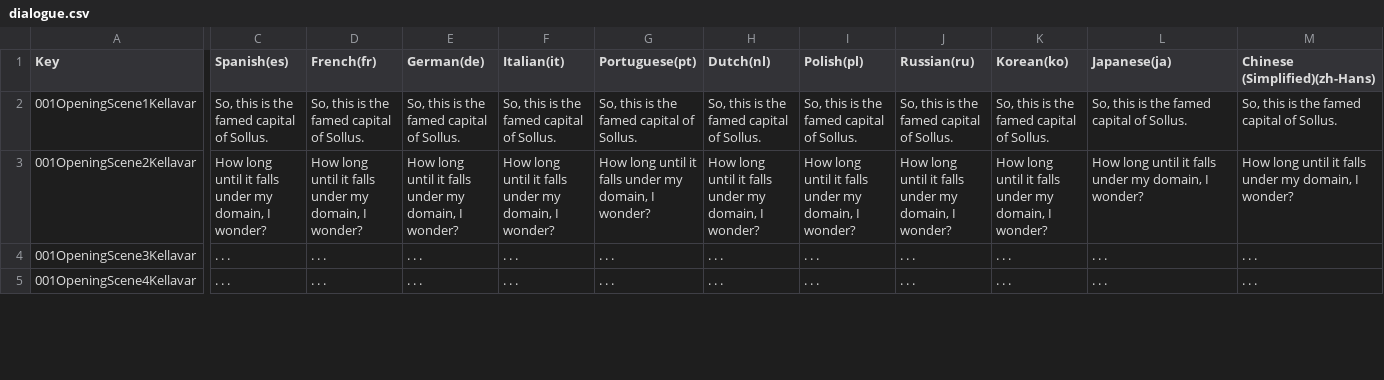
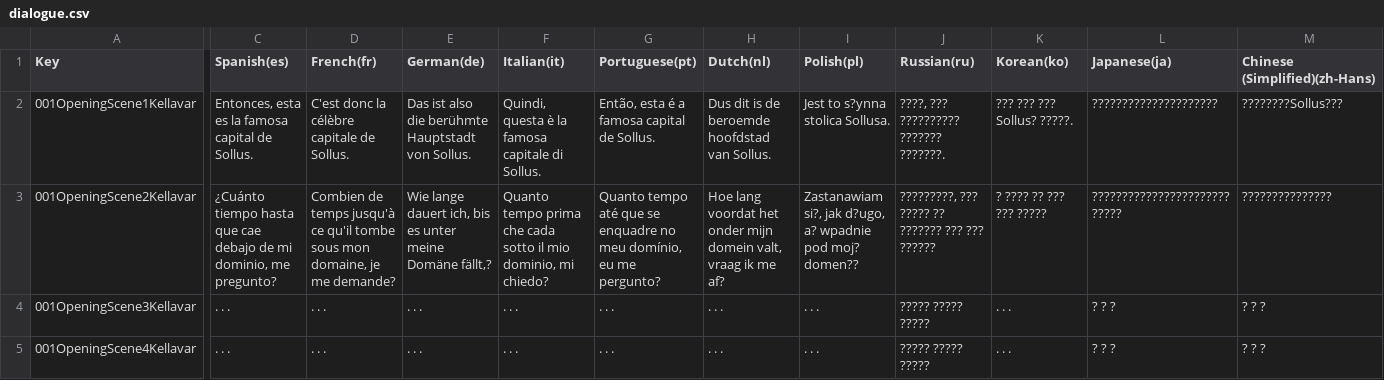
Before and after one commit to Spiritbeard/incremental-demon-game, a CSV file: Incremental Demon Game Project/dialogue.csv, drawn as a sheet; only a part is shown, gaps mark what is left out; the diff covers the shown part only; the diff names each change by its address in the sheet, - before the commit and + after, or states it on an @@ line.

```diff
--- a/Incremental Demon Game Project/dialogue.csv
+++ b/Incremental Demon Game Project/dialogue.csv
-C2 (Spanish(es)): So, this is the famed capital of Sollus.
+C2 (Spanish(es)): Entonces, esta es la famosa capital de Sollus.
-D2 (French(fr)): So, this is the famed capital of Sollus.
+D2 (French(fr)): C'est donc la célèbre capitale de Sollus.
-E2 (German(de)): So, this is the famed capital of Sollus.
+E2 (German(de)): Das ist also die berühmte Hauptstadt von Sollus.
-F2 (Italian(it)): So, this is the famed capital of Sollus.
+F2 (Italian(it)): Quindi, questa è la famosa capitale di Sollus.
-G2 (Portuguese(pt)): So, this is the famed capital of Sollus.
+G2 (Portuguese(pt)): Então, esta é a famosa capital de Sollus.
-H2 (Dutch(nl)): So, this is the famed capital of Sollus.
+H2 (Dutch(nl)): Dus dit is de beroemde hoofdstad van Sollus.
-I2 (Polish(pl)): So, this is the famed capital of Sollus.
+I2 (Polish(pl)): Jest to s?ynna stolica Sollusa.
-J2 (Russian(ru)): So, this is the famed capital of Sollus.
+J2 (Russian(ru)): ????, ??? ?????????? ??????? ???????.
-K2 (Korean(ko)): So, this is the famed capital of Sollus.
+K2 (Korean(ko)): ??? ??? ??? Sollus? ?????.
-L2 (Japanese(ja)): So, this is the famed capital of Sollus.
+L2 (Japanese(ja)): ?????????????????????
-M2 (Chinese (Simplified)(zh-Hans)): So, this is the famed capital of Sollus.
+M2 (Chinese (Simplified)(zh-Hans)): ????????Sollus???
-C3 (Spanish(es)): How long until it falls under my domain, I wonder?
+C3 (Spanish(es)): ¿Cuánto tiempo hasta que cae debajo de mi dominio, me pregunto?
-D3 (French(fr)): How long until it falls under my domain, I wonder?
+D3 (French(fr)): Combien de temps jusqu'à ce qu'il tombe sous mon domaine, je me demande?
-E3 (German(de)): How long until it falls under my domain, I wonder?
+E3 (German(de)): Wie lange dauert ich, bis es unter meine Domäne fällt,?
-F3 (Italian(it)): How long until it falls under my domain, I wonder?
+F3 (Italian(it)): Quanto tempo prima che cada sotto il mio dominio, mi chiedo?
-G3 (Portuguese(pt)): How long until it falls under my domain, I wonder?
+G3 (Portuguese(pt)): Quanto tempo até que se enquadre no meu domínio, eu me pergunto?
-H3 (Dutch(nl)): How long until it falls under my domain, I wonder?
+H3 (Dutch(nl)): Hoe lang voordat het onder mijn domein valt, vraag ik me af?
-I3 (Polish(pl)): How long until it falls under my domain, I wonder?
+I3 (Polish(pl)): Zastanawiam si?, jak d?ugo, a? wpadnie pod moj? domen??
-J3 (Russian(ru)): How long until it falls under my domain, I wonder?
+J3 (Russian(ru)): ?????????, ??? ????? ?? ??????? ??? ??? ??????
-K3 (Korean(ko)): How long until it falls under my domain, I wonder?
+K3 (Korean(ko)): ? ???? ?? ??? ??? ?????
-L3 (Japanese(ja)): How long until it falls under my domain, I wonder?
+L3 (Japanese(ja)): ????????????????????????????
-M3 (Chinese (Simplified)(zh-Hans)): How long until it falls under my domain, I wonder?
+M3 (Chinese (Simplified)(zh-Hans)): ???????????????
-J4:J5 (Russian(ru)): . . .
+J4:J5 (Russian(ru)): ????? ????? ?????
-L4:L5 (Japanese(ja)): . . .
+L4:L5 (Japanese(ja)): ? ? ?
-M4:M5 (Chinese (Simplified)(zh-Hans)): . . .
+M4:M5 (Chinese (Simplified)(zh-Hans)): ? ? ?
```
Also changed, not shown: 22 edited cells elsewhere in this file, 31 other files.
